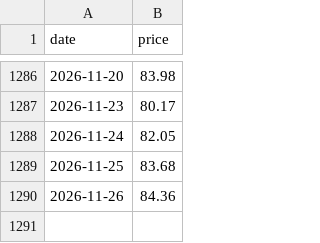
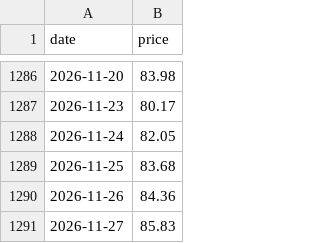
Before and after one commit to Gdesale167/oil-price-prediction, a CSV file: data/seed/CL_F.csv, drawn as a sheet; only a part is shown, gaps mark what is left out; the diff names each change by its address in the sheet, - before the commit and + after, or states it on an @@ line.

```diff
--- a/data/seed/CL_F.csv
+++ b/data/seed/CL_F.csv
+row 1291: 2026-11-27 | 85.83
```
Also changed, not shown: data/seed/BZ_F.csv.
